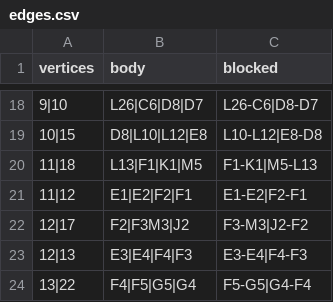
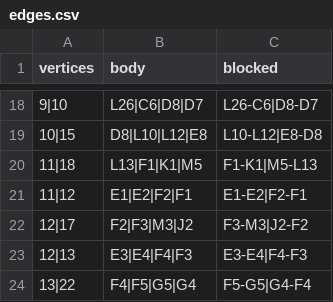
Before and after one commit to daoducminh/pygame_auto, a CSV file: data/edges.csv, drawn as a sheet; only a part is shown, gaps mark what is left out.

```diff
--- a/data/edges.csv
+++ b/data/edges.csv
@@ -21,3 +21,3 @@ vertices,body,blocked
 11|12,E1|E2|F2|F1,E1-E2|F2-F1
-12|17,F2|F3M3|J2,F3-M3|J2-F2
+12|17,F2|F3|M3|J2,F3-M3|J2-F2
 12|13,E3|E4|F4|F3,E3-E4|F4-F3
```
Also changed, not shown: data/vertices.csv, 10 other files.
